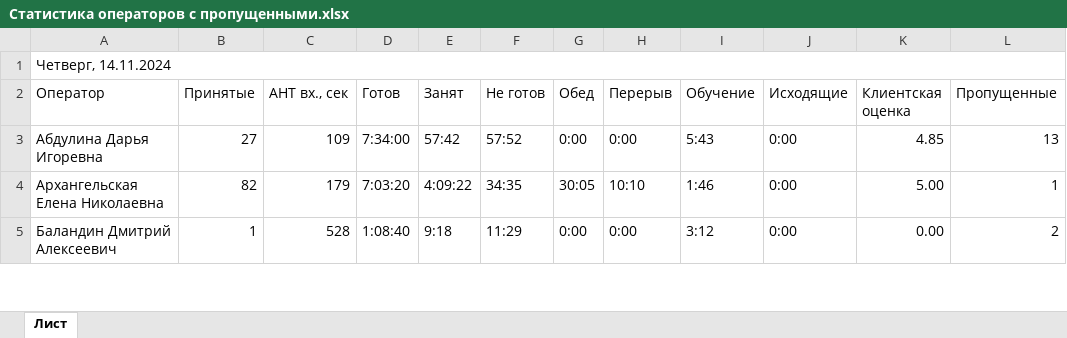
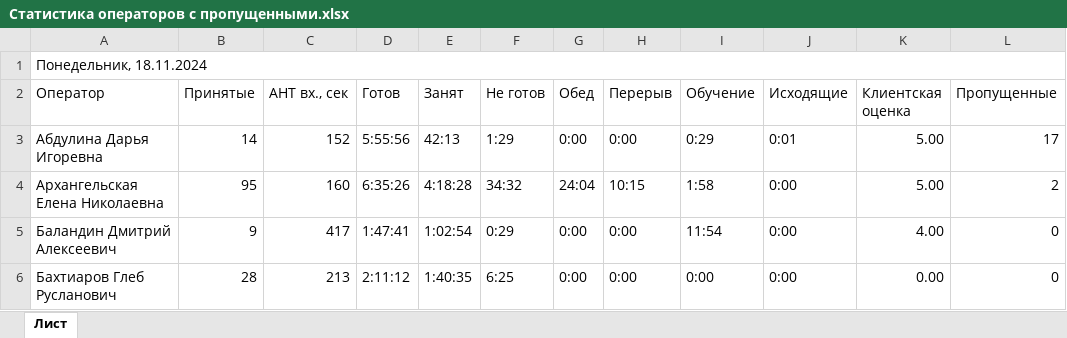
Before and after one commit to Gregorii00/ICL_bot_SV, an Excel workbook: files_samples/Статистика операторов с пропущенными.xlsx, sheet Лист, drawn as a sheet; only a part is shown; values as stored, in another font and other column widths than the file's, no cell formats; the diff covers the shown part only; the diff names each change by its address in the sheet, - before the commit and + after, or states it on an @@ line.

Commit message:
work 1.4.1 coef in google excel

```diff
--- a/files_samples/Статистика операторов с пропущенными.xlsx (sheet Лист)
+++ b/files_samples/Статистика операторов с пропущенными.xlsx (sheet Лист)
-A1 (Оператор): Четверг, 14.11.2024
+A1 (Оператор): Понедельник, 18.11.2024
-B3 (Принятые): 27
+B3 (Принятые): 14
-C3 (AHT вх., сек): 109
+C3 (AHT вх., сек): 152
-D3 (Готов): 7:34:00
+D3 (Готов): 5:55:56
-E3 (Занят): 57:42
+E3 (Занят): 42:13
-F3 (Не готов): 57:52
+F3 (Не готов): 1:29
-I3 (Обучение): 5:43
+I3 (Обучение): 0:29
-J3 (Исходящие): 0:00
+J3 (Исходящие): 0:01
-K3 (Клиентская оценка): 4.85
+K3 (Клиентская оценка): 5.00
-L3 (Пропущенные): 13
+L3 (Пропущенные): 17
-B4 (Принятые): 82
+B4 (Принятые): 95
-C4 (AHT вх., сек): 179
+C4 (AHT вх., сек): 160
-D4 (Готов): 7:03:20
+D4 (Готов): 6:35:26
-E4 (Занят): 4:09:22
+E4 (Занят): 4:18:28
-F4 (Не готов): 34:35
+F4 (Не готов): 34:32
-G4 (Обед): 30:05
+G4 (Обед): 24:04
-H4 (Перерыв): 10:10
+H4 (Перерыв): 10:15
-I4 (Обучение): 1:46
+I4 (Обучение): 1:58
-L4 (Пропущенные): 1
+L4 (Пропущенные): 2
-B5 (Принятые): 1
+B5 (Принятые): 9
-C5 (AHT вх., сек): 528
+C5 (AHT вх., сек): 417
-D5 (Готов): 1:08:40
+D5 (Готов): 1:47:41
-E5 (Занят): 9:18
+E5 (Занят): 1:02:54
-F5 (Не готов): 11:29
+F5 (Не готов): 0:29
-I5 (Обучение): 3:12
+I5 (Обучение): 11:54
-K5 (Клиентская оценка): 0.00
+K5 (Клиентская оценка): 4.00
-L5 (Пропущенные): 2
+L5 (Пропущенные): 0
+row 6: Бахтиаров Глеб Русланович | 28 | 213 | 2:11:12 | 1:40:35 | 6:25 | 0:00 | 0:00 | 0:00 | 0:00 | 0.00 | 0
```
Also changed, not shown: 6 added rows, 7 removed rows and 182 edited cells elsewhere in this sheet, cell formats, 8 other files.
